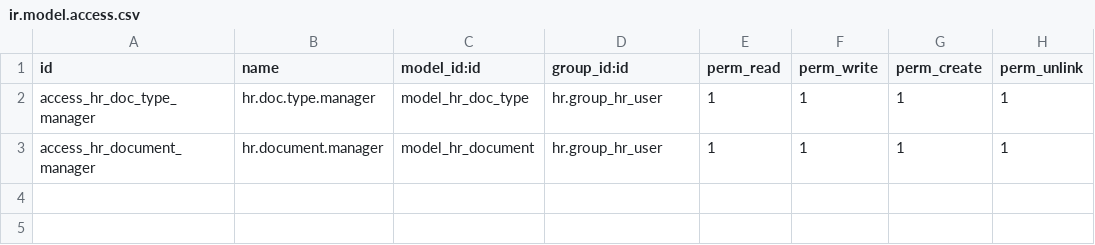
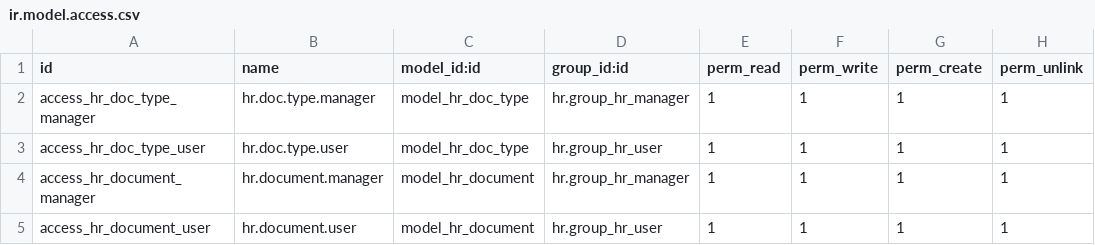
Before and after one commit to hernandosan/agofer_14, a CSV file: hr_extended/security/ir.model.access.csv, drawn as a sheet.

Commit message:
PB0050 [ADD] Creacion de menu para documentos empleado

```diff
--- a/hr_extended/security/ir.model.access.csv
+++ b/hr_extended/security/ir.model.access.csv
@@ -1,3 +1,5 @@
 id,name,model_id:id,group_id:id,perm_read,perm_write,perm_create,perm_unlink
-access_hr_doc_type_manager,hr.doc.type.manager,model_hr_doc_type,hr.group_hr_user,1,1,1,1
-access_hr_document_manager,hr.document.manager,model_hr_document,hr.group_hr_user,1,1,1,1
+access_hr_doc_type_manager,hr.doc.type.manager,model_hr_doc_type,hr.group_hr_manager,1,1,1,1
+access_hr_doc_type_user,hr.doc.type.user,model_hr_doc_type,hr.group_hr_user,1,1,1,1
+access_hr_document_manager,hr.document.manager,model_hr_document,hr.group_hr_manager,1,1,1,1
+access_hr_document_user,hr.document.user,model_hr_document,hr.group_hr_user,1,1,1,1
```
Also changed, not shown: 10 other files.
